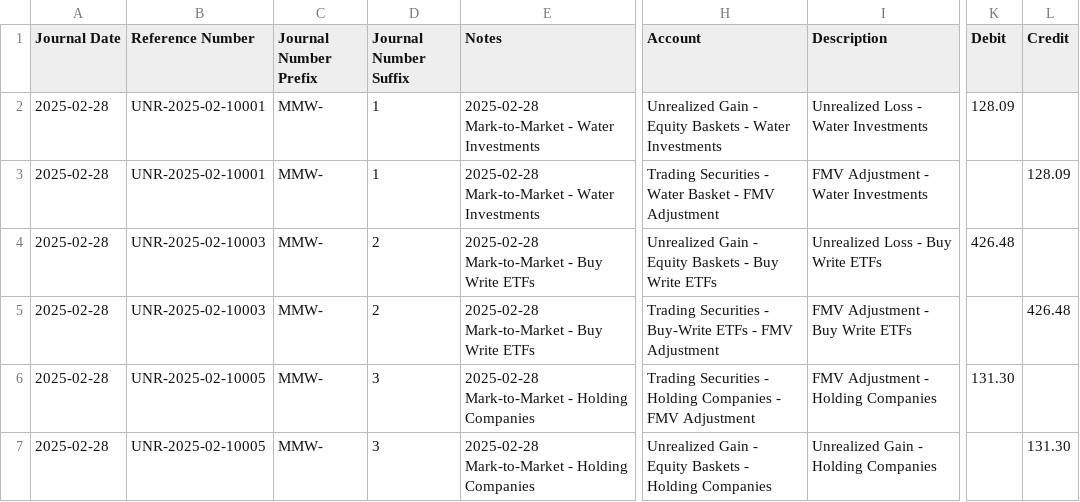
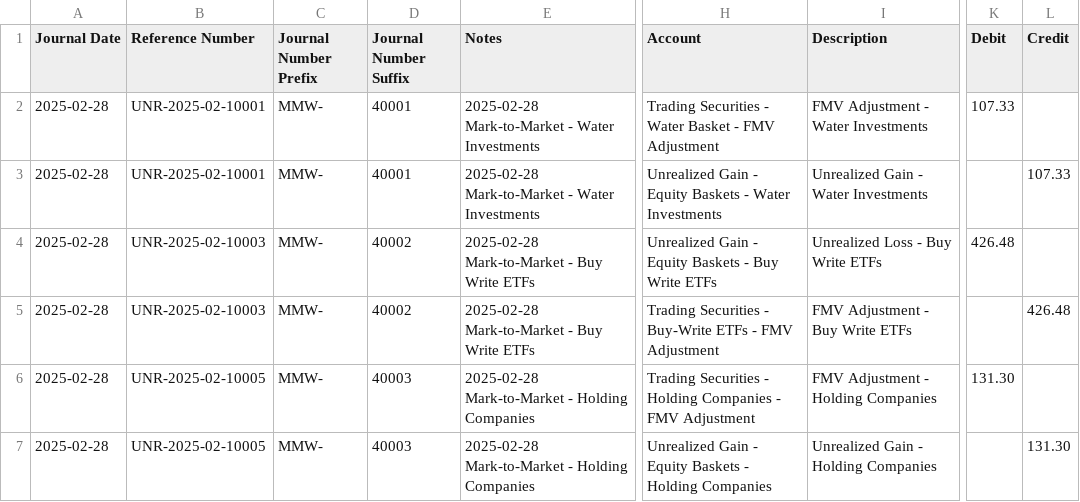
Before and after one commit to mjfii/mmm-accounting-agent-py, a CSV file: entries/unrealized/2025/MMW-2025-02-UNR.csv, drawn as a sheet; only a part is shown, gaps mark what is left out; the diff names each change by its address in the sheet, - before the commit and + after, or states it on an @@ line.

```diff
--- a/entries/unrealized/2025/MMW-2025-02-UNR.csv
+++ b/entries/unrealized/2025/MMW-2025-02-UNR.csv
-D2:D3 (Journal Number Suffix): 1
+D2:D3 (Journal Number Suffix): 40001
-H2 (Account): Unrealized Gain - Equity Baskets - Water Investments
+H2 (Account): Trading Securities - Water Basket - FMV Adjustment
-I2 (Description): Unrealized Loss - Water Investments
+I2 (Description): FMV Adjustment - Water Investments
-K2 (Debit): 128.09
+K2 (Debit): 107.33
-H3 (Account): Trading Securities - Water Basket - FMV Adjustment
+H3 (Account): Unrealized Gain - Equity Baskets - Water Investments
-I3 (Description): FMV Adjustment - Water Investments
+I3 (Description): Unrealized Gain - Water Investments
-L3 (Credit): 128.09
+L3 (Credit): 107.33
-D4:D5 (Journal Number Suffix): 2
+D4:D5 (Journal Number Suffix): 40002
-D6:D7 (Journal Number Suffix): 3
+D6:D7 (Journal Number Suffix): 40003
```
Also changed, not shown: entries/MMW-2025-02-ENT.csv, 12 other files.
